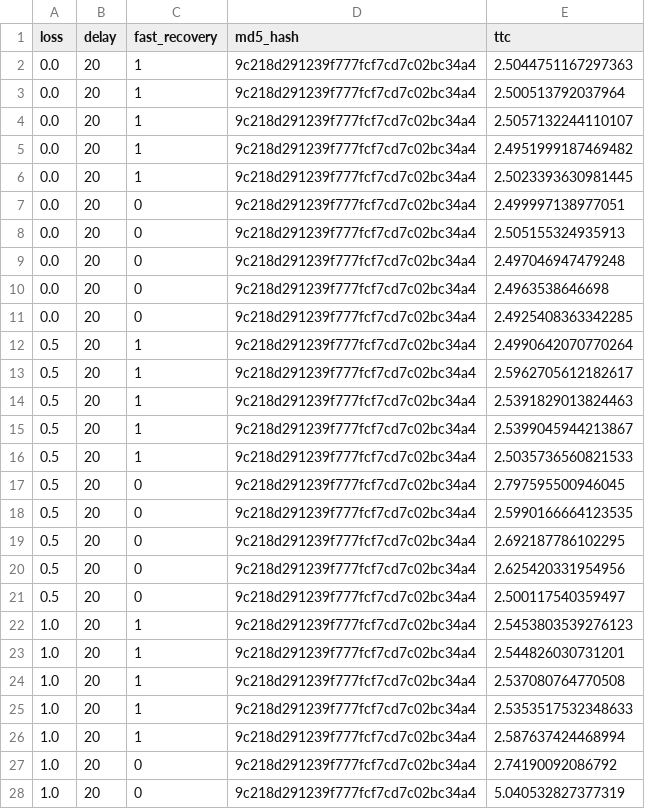
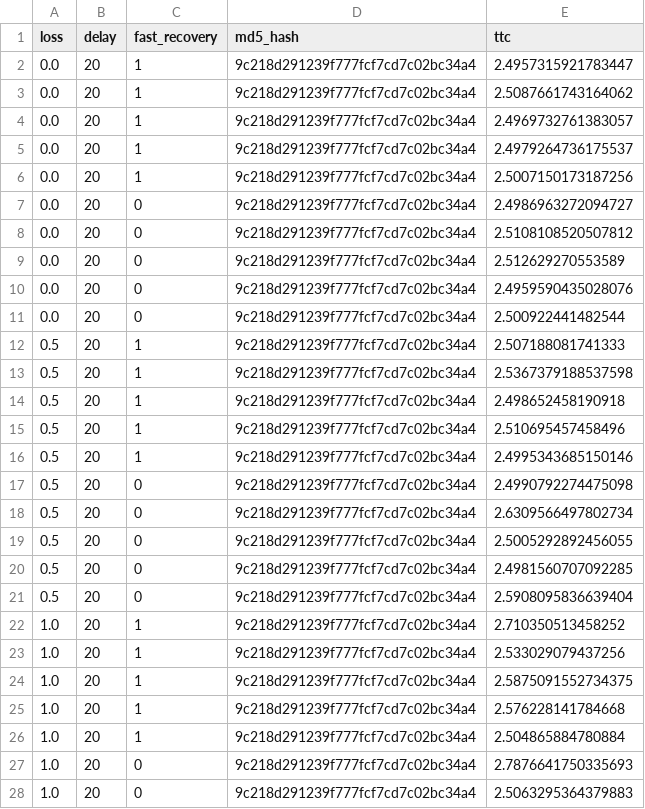
Before and after one commit to Snehap001/udp, a CSV file: reliability_loss.csv, drawn as a sheet; only a part is shown; the diff covers the shown part only.

```diff
--- a/reliability_loss.csv
+++ b/reliability_loss.csv
@@ -1,28 +1,28 @@
 loss,delay,fast_recovery,md5_hash,ttc
-0.0,20,1,9c218d291239f777fcf7cd7c02bc34a4,2.5044751167297363
-0.0,20,1,9c218d291239f777fcf7cd7c02bc34a4,2.500513792037964
-0.0,20,1,9c218d291239f777fcf7cd7c02bc34a4,2.5057132244110107
-0.0,20,1,9c218d291239f777fcf7cd7c02bc34a4,2.4951999187469482
-0.0,20,1,9c218d291239f777fcf7cd7c02bc34a4,2.5023393630981445
-0.0,20,0,9c218d291239f777fcf7cd7c02bc34a4,2.499997138977051
-0.0,20,0,9c218d291239f777fcf7cd7c02bc34a4,2.505155324935913
-0.0,20,0,9c218d291239f777fcf7cd7c02bc34a4,2.497046947479248
-0.0,20,0,9c218d291239f777fcf7cd7c02bc34a4,2.4963538646698
-0.0,20,0,9c218d291239f777fcf7cd7c02bc34a4,2.4925408363342285
-0.5,20,1,9c218d291239f777fcf7cd7c02bc34a4,2.4990642070770264
-0.5,20,1,9c218d291239f777fcf7cd7c02bc34a4,2.5962705612182617
-0.5,20,1,9c218d291239f777fcf7cd7c02bc34a4,2.5391829013824463
-0.5,20,1,9c218d291239f777fcf7cd7c02bc34a4,2.5399045944213867
-0.5,20,1,9c218d291239f777fcf7cd7c02bc34a4,2.5035736560821533
-0.5,20,0,9c218d291239f777fcf7cd7c02bc34a4,2.797595500946045
-0.5,20,0,9c218d291239f777fcf7cd7c02bc34a4,2.5990166664123535
-0.5,20,0,9c218d291239f777fcf7cd7c02bc34a4,2.692187786102295
-0.5,20,0,9c218d291239f777fcf7cd7c02bc34a4,2.625420331954956
-0.5,20,0,9c218d291239f777fcf7cd7c02bc34a4,2.500117540359497
-1.0,20,1,9c218d291239f777fcf7cd7c02bc34a4,2.5453803539276123
-1.0,20,1,9c218d291239f777fcf7cd7c02bc34a4,2.544826030731201
-1.0,20,1,9c218d291239f777fcf7cd7c02bc34a4,2.537080764770508
-1.0,20,1,9c218d291239f777fcf7cd7c02bc34a4,2.5353517532348633
-1.0,20,1,9c218d291239f777fcf7cd7c02bc34a4,2.587637424468994
-1.0,20,0,9c218d291239f777fcf7cd7c02bc34a4,2.74190092086792
-1.0,20,0,9c218d291239f777fcf7cd7c02bc34a4,5.040532827377319
+0.0,20,1,9c218d291239f777fcf7cd7c02bc34a4,2.4957315921783447
+0.0,20,1,9c218d291239f777fcf7cd7c02bc34a4,2.5087661743164062
+0.0,20,1,9c218d291239f777fcf7cd7c02bc34a4,2.4969732761383057
+0.0,20,1,9c218d291239f777fcf7cd7c02bc34a4,2.4979264736175537
+0.0,20,1,9c218d291239f777fcf7cd7c02bc34a4,2.5007150173187256
+0.0,20,0,9c218d291239f777fcf7cd7c02bc34a4,2.4986963272094727
+0.0,20,0,9c218d291239f777fcf7cd7c02bc34a4,2.5108108520507812
+0.0,20,0,9c218d291239f777fcf7cd7c02bc34a4,2.512629270553589
+0.0,20,0,9c218d291239f777fcf7cd7c02bc34a4,2.4959590435028076
+0.0,20,0,9c218d291239f777fcf7cd7c02bc34a4,2.500922441482544
+0.5,20,1,9c218d291239f777fcf7cd7c02bc34a4,2.507188081741333
+0.5,20,1,9c218d291239f777fcf7cd7c02bc34a4,2.5367379188537598
+0.5,20,1,9c218d291239f777fcf7cd7c02bc34a4,2.498652458190918
+0.5,20,1,9c218d291239f777fcf7cd7c02bc34a4,2.510695457458496
+0.5,20,1,9c218d291239f777fcf7cd7c02bc34a4,2.4995343685150146
+0.5,20,0,9c218d291239f777fcf7cd7c02bc34a4,2.4990792274475098
+0.5,20,0,9c218d291239f777fcf7cd7c02bc34a4,2.6309566497802734
+0.5,20,0,9c218d291239f777fcf7cd7c02bc34a4,2.5005292892456055
+0.5,20,0,9c218d291239f777fcf7cd7c02bc34a4,2.4981560707092285
+0.5,20,0,9c218d291239f777fcf7cd7c02bc34a4,2.5908095836639404
+1.0,20,1,9c218d291239f777fcf7cd7c02bc34a4,2.710350513458252
+1.0,20,1,9c218d291239f777fcf7cd7c02bc34a4,2.533029079437256
+1.0,20,1,9c218d291239f777fcf7cd7c02bc34a4,2.5875091552734375
+1.0,20,1,9c218d291239f777fcf7cd7c02bc34a4,2.576228141784668
+1.0,20,1,9c218d291239f777fcf7cd7c02bc34a4,2.504865884780884
+1.0,20,0,9c218d291239f777fcf7cd7c02bc34a4,2.7876641750335693
+1.0,20,0,9c218d291239f777fcf7cd7c02bc34a4,2.5063295364379883
```
Also changed, not shown: 83 edited cells elsewhere in this file, reliability_delay.csv, 3 other files.
